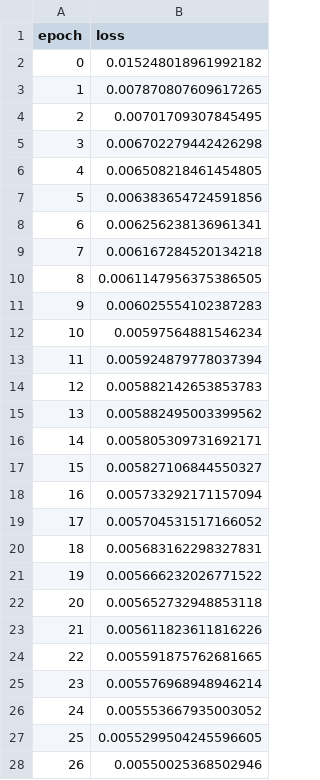
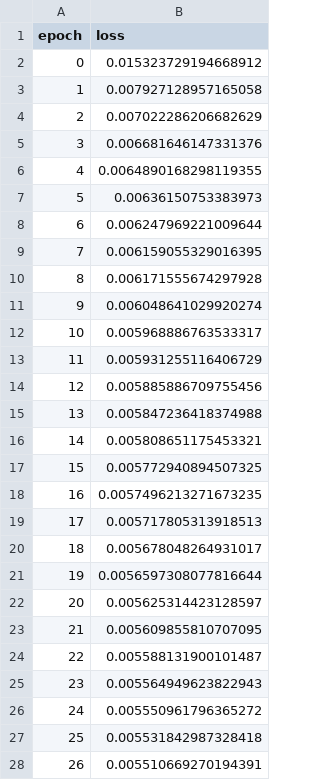
Before and after one commit to goelsaksham/Zooniverse_CNN_Clustering, a CSV file: src/results/supervised_learning/pretrain_log.csv, drawn as a sheet; only a part is shown; the diff covers the shown part only.

Commit message:
Adding results

```diff
--- a/src/results/supervised_learning/pretrain_log.csv
+++ b/src/results/supervised_learning/pretrain_log.csv
@@ -1,28 +1,28 @@
 epoch,loss
-0,0.015248018961992182
-1,0.007870807609617265
-2,0.00701709307845495
-3,0.006702279442426298
-4,0.006508218461454805
-5,0.006383654724591856
-6,0.006256238136961341
-7,0.006167284520134218
-8,0.0061147956375386505
-9,0.006025554102387283
-10,0.00597564881546234
-11,0.005924879778037394
-12,0.005882142653853783
-13,0.005882495003399562
-14,0.005805309731692171
-15,0.005827106844550327
-16,0.005733292171157094
-17,0.005704531517166052
-18,0.005683162298327831
-19,0.005666232026771522
-20,0.005652732948853118
-21,0.005611823611816226
-22,0.005591875762681665
-23,0.005576968948946214
-24,0.005553667935003052
-25,0.0055299504245596605
-26,0.00550025368502946
+0,0.015323729194668912
+1,0.007927128957165058
+2,0.007022286206682629
+3,0.006681646147331376
+4,0.0064890168298119355
+5,0.00636150753383973
+6,0.006247969221009644
+7,0.006159055329016395
+8,0.006171555674297928
+9,0.006048641029920274
+10,0.005968886763533317
+11,0.005931255116406729
+12,0.005885886709755456
+13,0.005847236418374988
+14,0.005808651175453321
+15,0.005772940894507325
+16,0.0057496213271673235
+17,0.005717805313918513
+18,0.005678048264931017
+19,0.0056597308077816644
+20,0.005625314423128597
+21,0.005609855810707095
+22,0.005588131900101487
+23,0.005564949623822943
+24,0.005550961796365272
+25,0.005531842987328418
+26,0.005510669270194391
```
Also changed, not shown: 73 edited cells elsewhere in this file, 5 other files.
